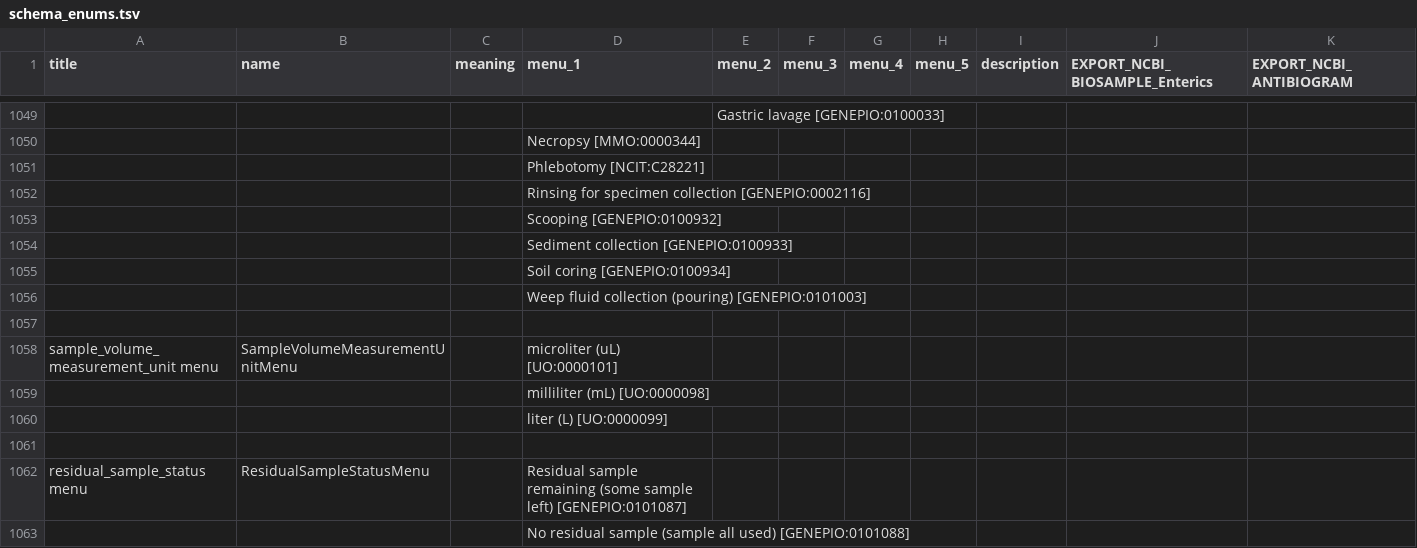
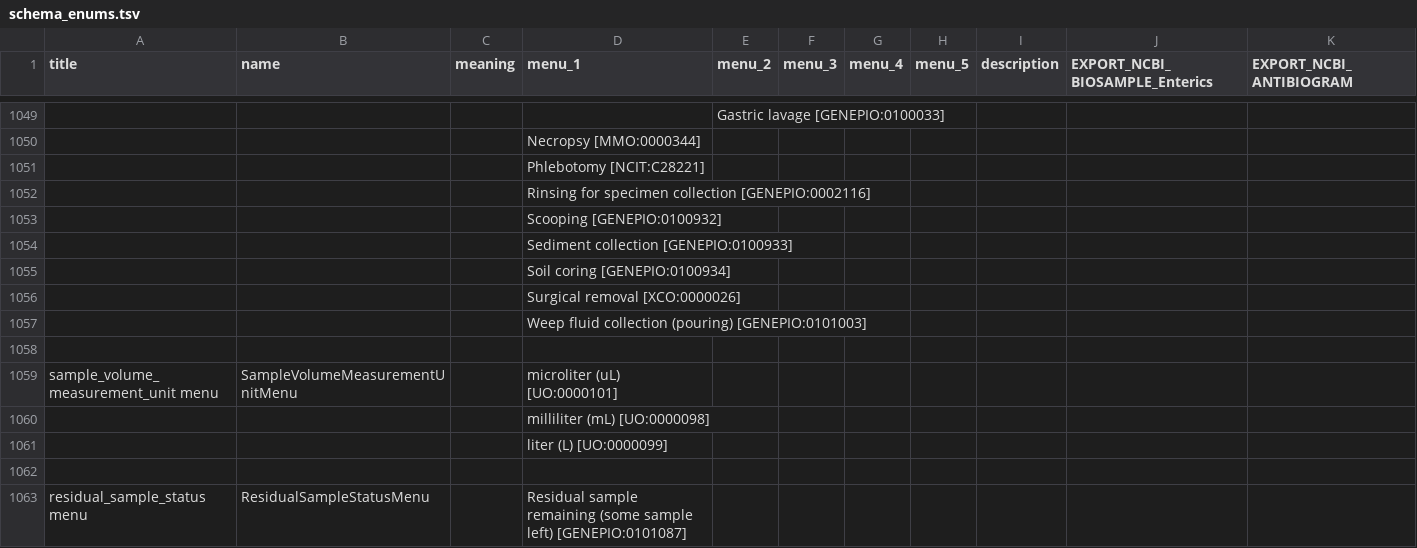
Before and after one commit to cidgoh/DataHarmonizer, a TSV file: web/templates/grdi/schema_enums.tsv, drawn as a sheet; only a part is shown, gaps mark what is left out; the shorter side is filled out with more unchanged rows; the diff names each change by its address in the sheet, - before the commit and + after, or states it on an @@ line.

Commit message:
grdi update

```diff
--- a/web/templates/grdi/schema_enums.tsv
+++ b/web/templates/grdi/schema_enums.tsv
+row 1056:  |  |  | Surgical removal [XCO:0000026]
```
Also changed, not shown: web/templates/grdi/schema_slots.tsv, 4 other files.
